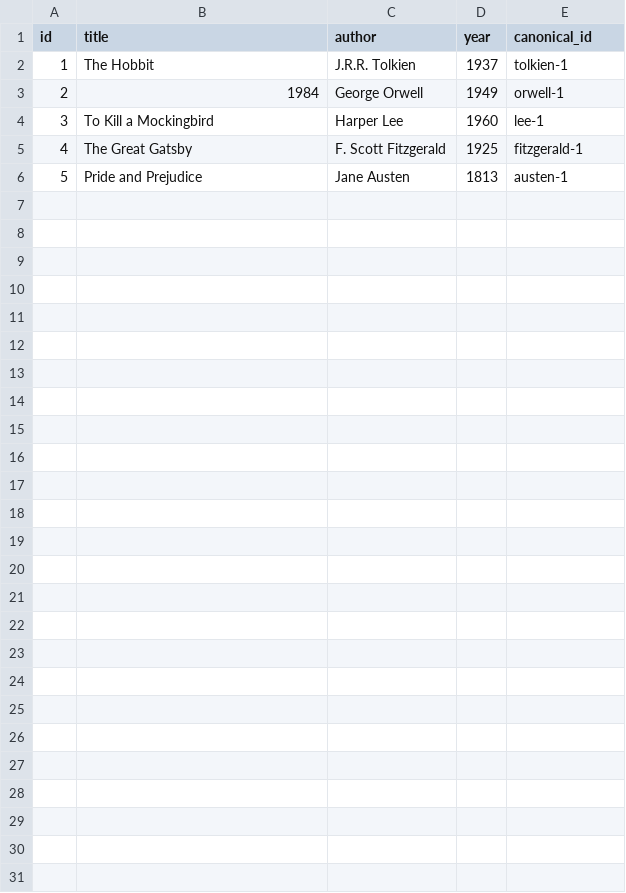
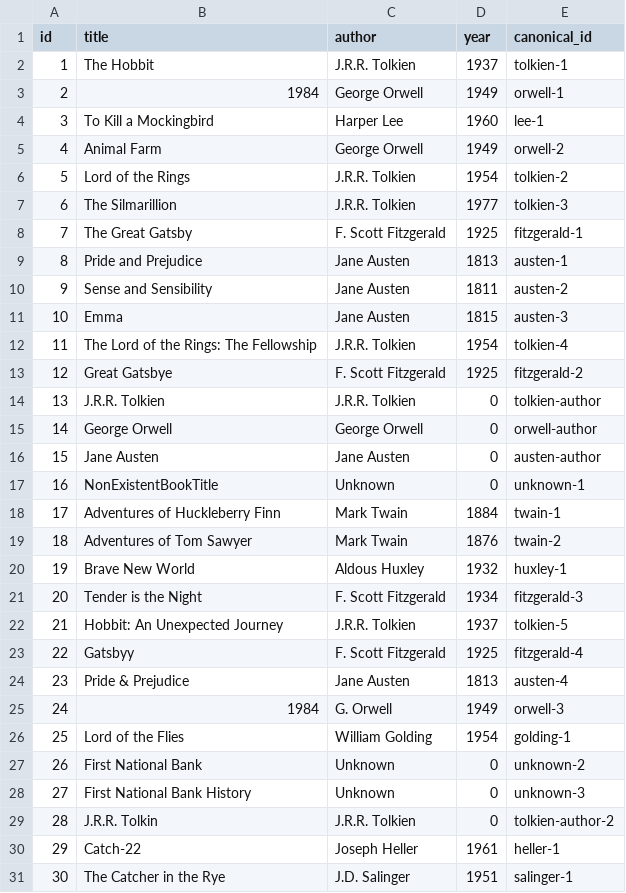
Before and after one commit to knwanna/Reconsilation_mechanism, a CSV file: data/literary_works.csv, drawn as a sheet; addresses are those after the commit; the diff names each change by its address in the sheet, - before the commit and + after, or states it on an @@ line.

Commit message:
Add files via upload

```diff
--- a/data/literary_works.csv
+++ b/data/literary_works.csv
+row 5: 4 | Animal Farm | George Orwell | 1949 | orwell-2
+row 6: 5 | Lord of the Rings | J.R.R. Tolkien | 1954 | tolkien-2
+row 7: 6 | The Silmarillion | J.R.R. Tolkien | 1977 | tolkien-3
@@ column A (id) renumbered between rows 8 and 9 @@
+row 10: 9 | Sense and Sensibility | Jane Austen | 1811 | austen-2
+row 11: 10 | Emma | Jane Austen | 1815 | austen-3
+row 12: 11 | The Lord of the Rings: The Fellowship | J.R.R. Tolkien | 1954 | tolkien-4
+row 13: 12 | Great Gatsbye | F. Scott Fitzgerald | 1925 | fitzgerald-2
+row 14: 13 | J.R.R. Tolkien | J.R.R. Tolkien | 0 | tolkien-author
+row 15: 14 | George Orwell | George Orwell | 0 | orwell-author
+row 16: 15 | Jane Austen | Jane Austen | 0 | austen-author
+row 17: 16 | NonExistentBookTitle | Unknown | 0 | unknown-1
+row 18: 17 | Adventures of Huckleberry Finn | Mark Twain | 1884 | twain-1
+row 19: 18 | Adventures of Tom Sawyer | Mark Twain | 1876 | twain-2
+row 20: 19 | Brave New World | Aldous Huxley | 1932 | huxley-1
+row 21: 20 | Tender is the Night | F. Scott Fitzgerald | 1934 | fitzgerald-3
+row 22: 21 | Hobbit: An Unexpected Journey | J.R.R. Tolkien | 1937 | tolkien-5
+row 23: 22 | Gatsbyy | F. Scott Fitzgerald | 1925 | fitzgerald-4
+row 24: 23 | Pride & Prejudice | Jane Austen | 1813 | austen-4
+row 25: 24 | 1984 | G. Orwell | 1949 | orwell-3
+row 26: 25 | Lord of the Flies | William Golding | 1954 | golding-1
+row 27: 26 | First National Bank | Unknown | 0 | unknown-2
+row 28: 27 | First National Bank History | Unknown | 0 | unknown-3
+row 29: 28 | J.R.R. Tolkin | J.R.R. Tolkien | 0 | tolkien-author-2
+row 30: 29 | Catch-22 | Joseph Heller | 1961 | heller-1
+row 31: 30 | The Catcher in the Rye | J.D. Salinger | 1951 | salinger-1
```
